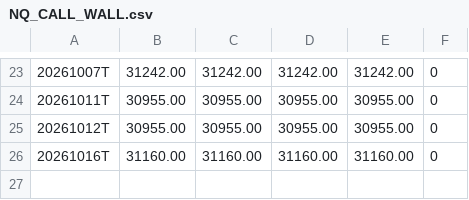
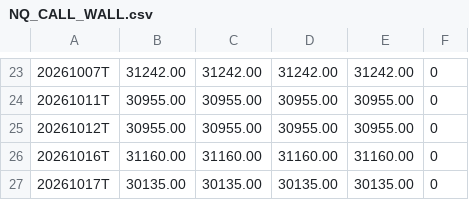
Before and after one commit to BackAlex/quant-seeds, a CSV file: data/NQ_CALL_WALL.csv, drawn as a sheet; only a part is shown, gaps mark what is left out.

```diff
--- a/data/NQ_CALL_WALL.csv
+++ b/data/NQ_CALL_WALL.csv
@@ -26 +26,2 @@
 20261016T,31160.00,31160.00,31160.00,31160.00,0
+20261017T,30135.00,30135.00,30135.00,30135.00,0
```
Also changed, not shown: data/ES_CALL_WALL.csv, data/NQ_MAX_PAIN.csv, 7 other files.
